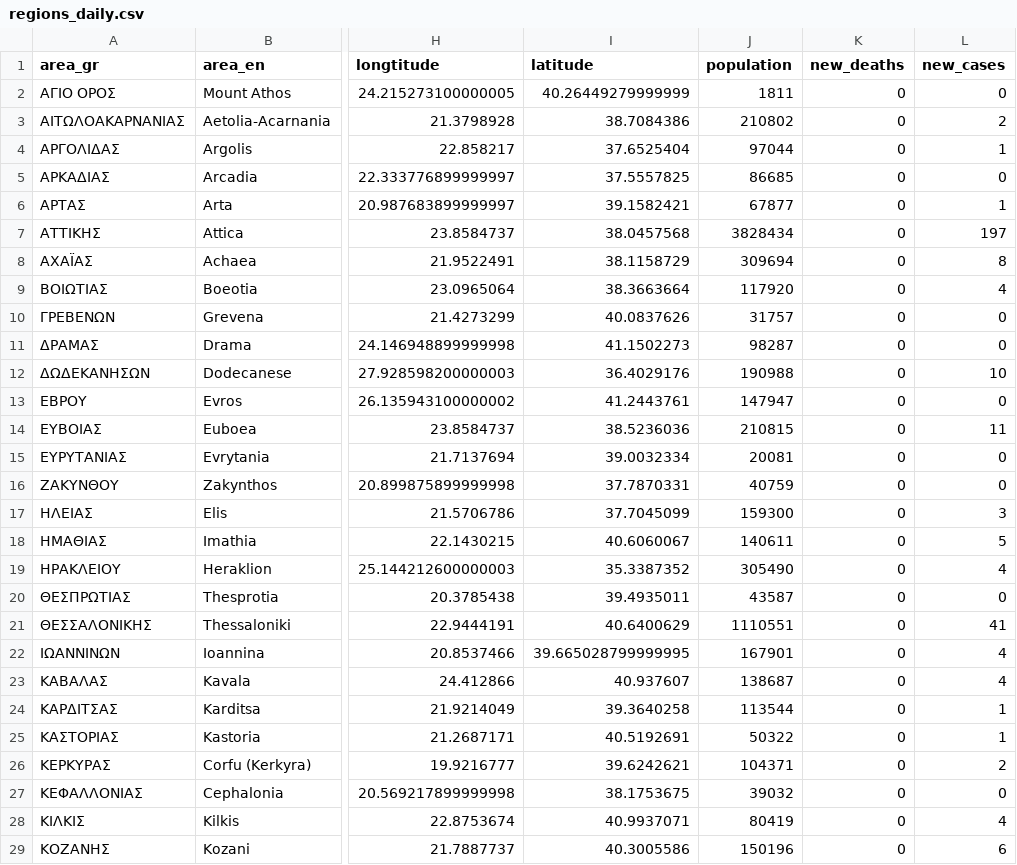
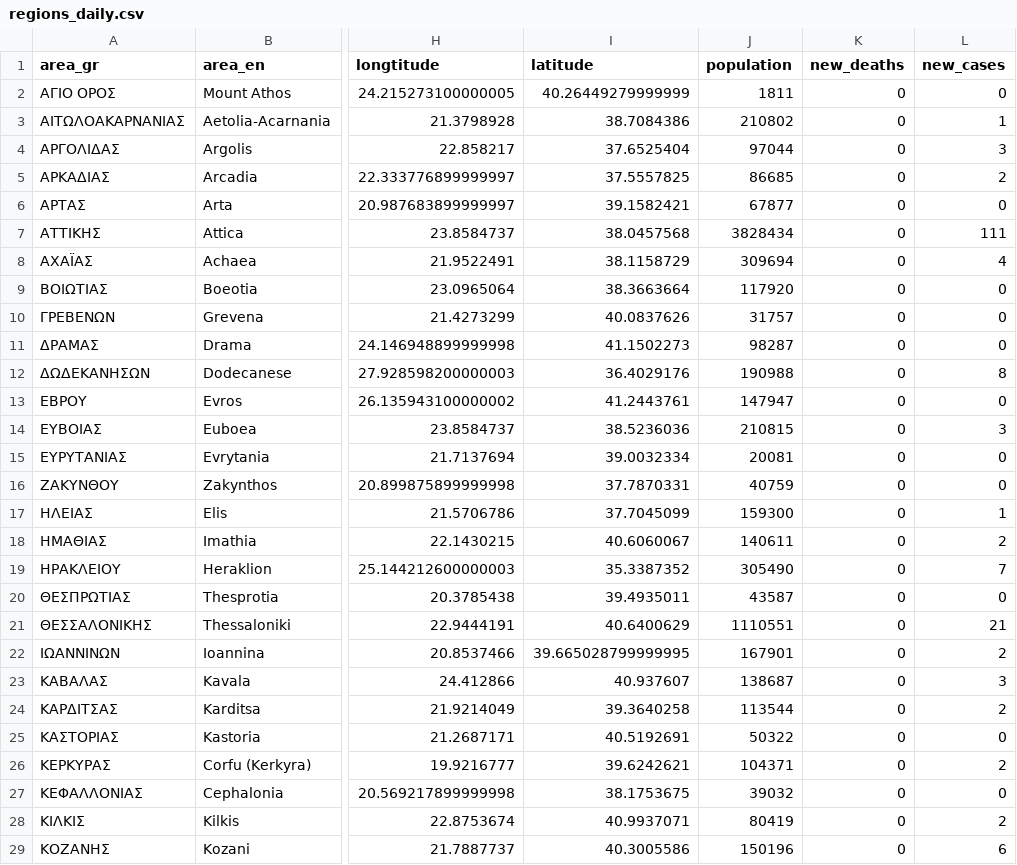
Before and after one commit to Covid-19-Response-Greece/covid19-greece-api, a CSV file: data/greece/regional/regions_daily.csv, drawn as a sheet; only a part is shown, gaps mark what is left out; the diff covers the shown part only; the diff names each change by its address in the sheet, - before the commit and + after, or states it on an @@ line.

```diff
--- a/data/greece/regional/regions_daily.csv
+++ b/data/greece/regional/regions_daily.csv
-L3 (new_cases): 2
+L3 (new_cases): 1
-L4 (new_cases): 1
+L4 (new_cases): 3
-L5 (new_cases): 0
+L5 (new_cases): 2
-L6 (new_cases): 1
+L6 (new_cases): 0
-L7 (new_cases): 197
+L7 (new_cases): 111
-L8 (new_cases): 8
+L8 (new_cases): 4
-L9 (new_cases): 4
+L9 (new_cases): 0
-L12 (new_cases): 10
+L12 (new_cases): 8
-L14 (new_cases): 11
+L14 (new_cases): 3
-L17 (new_cases): 3
+L17 (new_cases): 1
-L18 (new_cases): 5
+L18 (new_cases): 2
-L19 (new_cases): 4
+L19 (new_cases): 7
-L21 (new_cases): 41
+L21 (new_cases): 21
-L22 (new_cases): 4
+L22 (new_cases): 2
-L23 (new_cases): 4
+L23 (new_cases): 3
-L24 (new_cases): 1
+L24 (new_cases): 2
-L25 (new_cases): 1
+L25 (new_cases): 0
-L28 (new_cases): 4
+L28 (new_cases): 2
```
Also changed, not shown: 17 edited cells elsewhere in this file, data/greece/regional/regions_cumulative.csv, data/greece/regional/regions_history_cases.csv, 10 other files.
